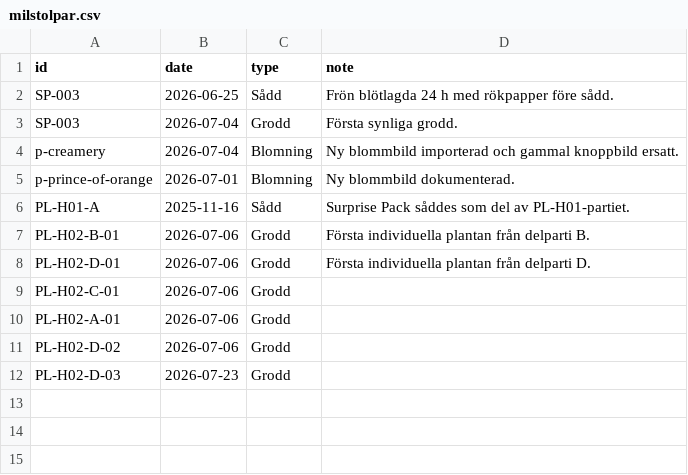
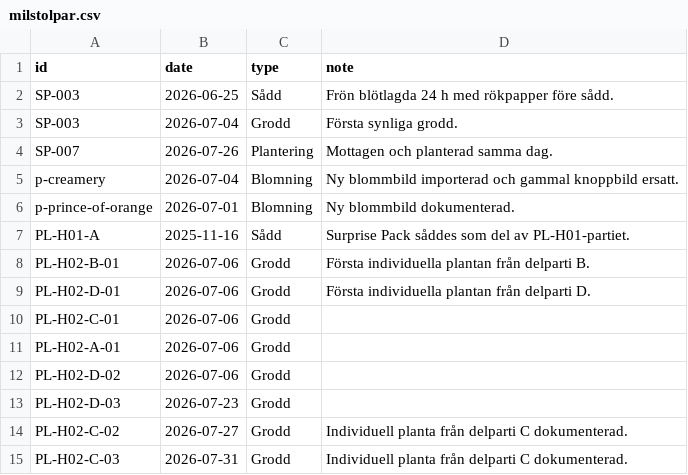
Before and after one commit to huasdy/mina-vaxter, a CSV file: data/milstolpar.csv, drawn as a sheet.

```diff
--- a/data/milstolpar.csv
+++ b/data/milstolpar.csv
@@ -3,2 +3,3 @@ SP-003,2026-06-25,Sådd,Frön blötlagda 24 h med rökpapper före sådd.
 SP-003,2026-07-04,Grodd,Första synliga grodd.
+SP-007,2026-07-26,Plantering,Mottagen och planterad samma dag.
 p-creamery,2026-07-04,Blomning,Ny blommbild importerad och gammal knoppbild ersatt.
@@ -12 +13,3 @@ PL-H02-D-02,2026-07-06,Grodd,
 PL-H02-D-03,2026-07-23,Grodd,
+PL-H02-C-02,2026-07-27,Grodd,Individuell planta från delparti C dokumenterad.
+PL-H02-C-03,2026-07-31,Grodd,Individuell planta från delparti C dokumenterad.
```
Also changed, not shown: data/hibiskus_bilder.csv, data/hibiskusar.csv, 14 other files.
